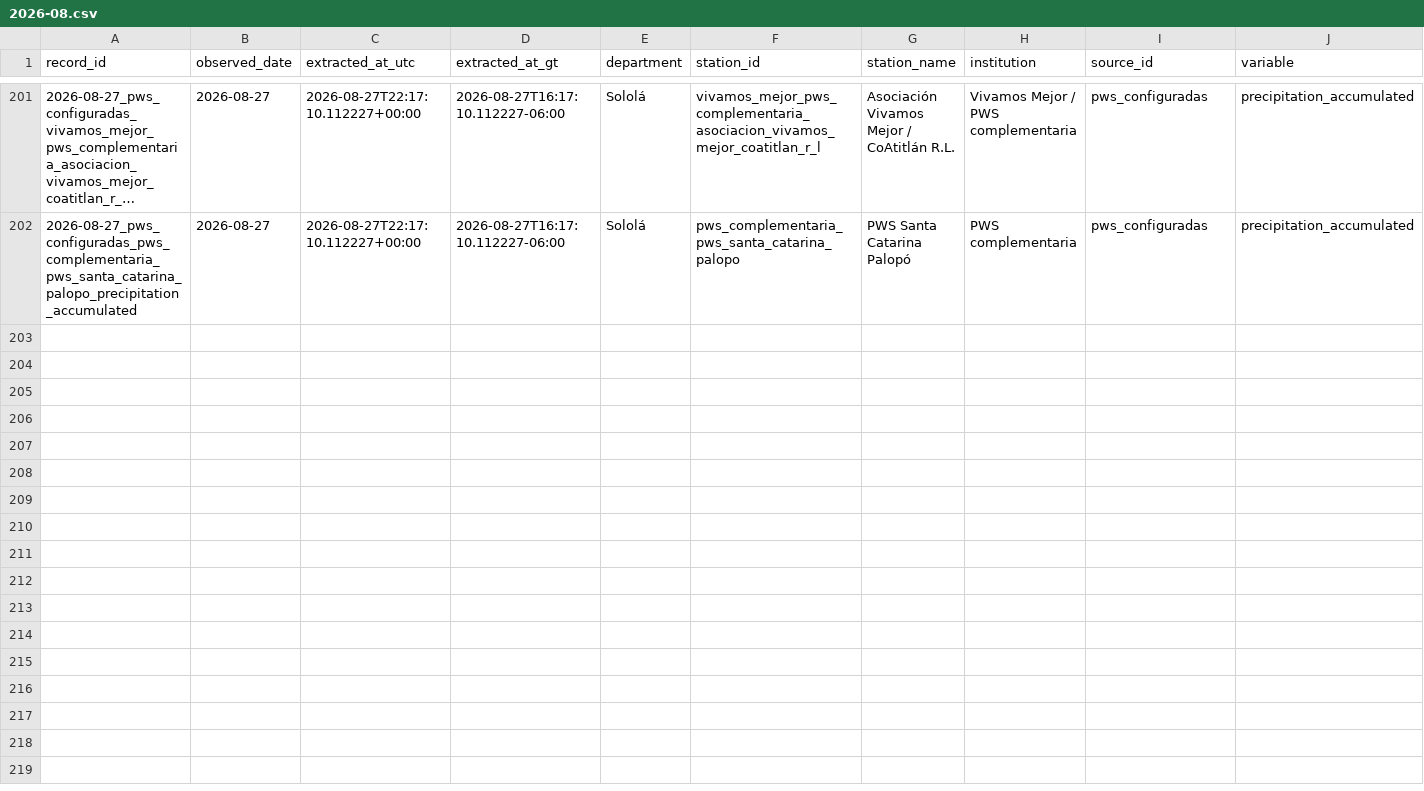
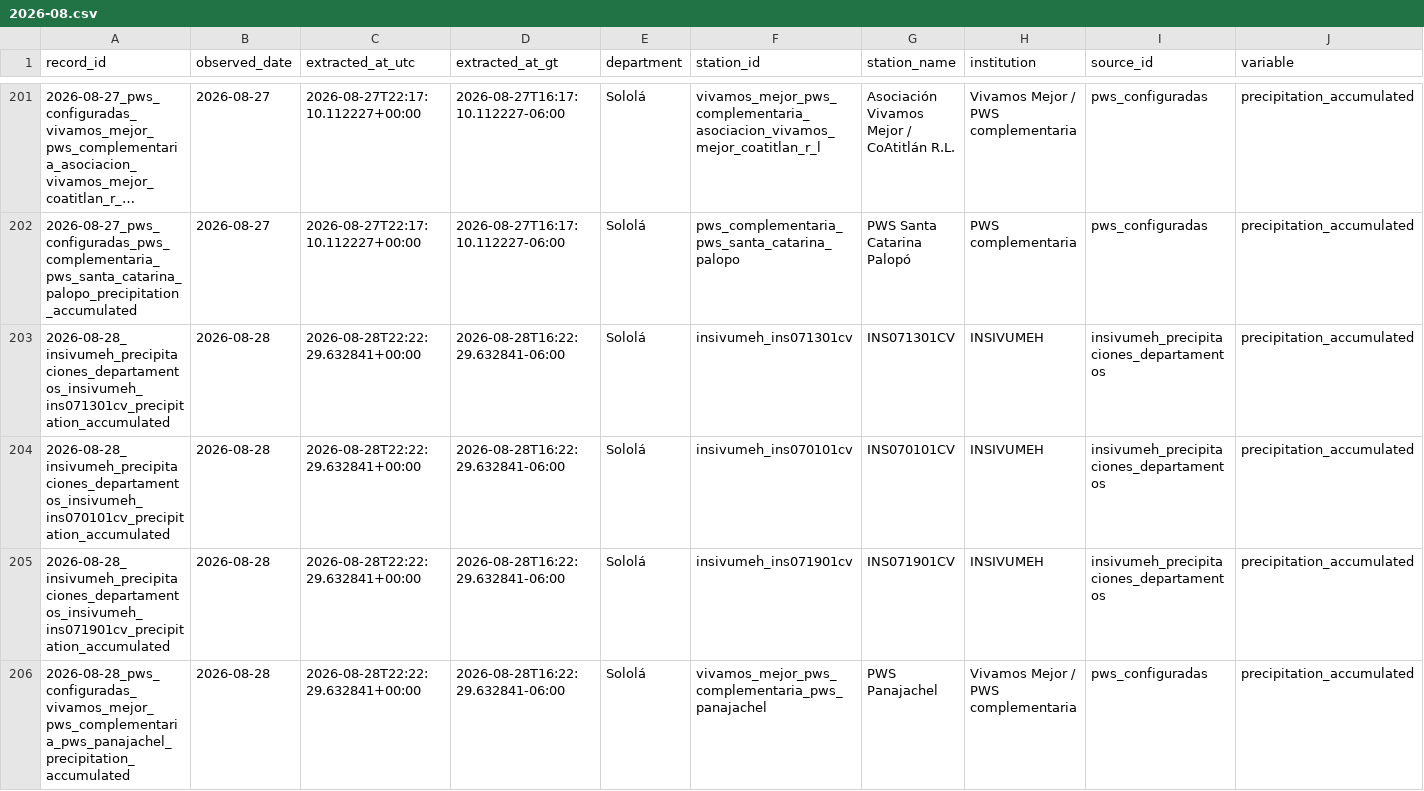
Before and after one commit to geograficaaala/MTA, a CSV file: docs/data/precipitaciones/historico/2026/2026-08.csv, drawn as a sheet; only a part is shown, gaps mark what is left out; long unchanged cells end in …; rows hold the shown columns only; the diff covers the shown part only; the diff names each change by its address in the sheet, - before the commit and + after, or states it on an @@ line.

```diff
--- a/docs/data/precipitaciones/historico/2026/2026-08.csv
+++ b/docs/data/precipitaciones/historico/2026/2026-08.csv
+row 203: 2026-08-28_insivumeh_precipitaciones_departamentos_insivumeh_ins071301cv_precipitation_accumulated | 2026-08-28 | 2026-08-28T22:22:29.632841+00:00 | 2026-08-28T16:22:29.632841-06:00 | Sololá | insivumeh_ins071301cv | INS071301CV | INSIVUMEH | insivumeh_precipitaciones_departamentos | precipitation_accumulated
+row 204: 2026-08-28_insivumeh_precipitaciones_departamentos_insivumeh_ins070101cv_precipitation_accumulated | 2026-08-28 | 2026-08-28T22:22:29.632841+00:00 | 2026-08-28T16:22:29.632841-06:00 | Sololá | insivumeh_ins070101cv | INS070101CV | INSIVUMEH | insivumeh_precipitaciones_departamentos | precipitation_accumulated
+row 205: 2026-08-28_insivumeh_precipitaciones_departamentos_insivumeh_ins071901cv_precipitation_accumulated | 2026-08-28 | 2026-08-28T22:22:29.632841+00:00 | 2026-08-28T16:22:29.632841-06:00 | Sololá | insivumeh_ins071901cv | INS071901CV | INSIVUMEH | insivumeh_precipitaciones_departamentos | precipitation_accumulated
+row 206: 2026-08-28_pws_configuradas_vivamos_mejor_pws_complementaria_pws_panajachel_precipitation_accumulated | 2026-08-28 | 2026-08-28T22:22:29.632841+00:00 | 2026-08-28T16:22:29.632841-06:00 | Sololá | vivamos_mejor_pws_complementaria_pws_panajachel | PWS Panajachel | Vivamos Mejor / PWS complementaria | pws_configuradas | precipitation_accumulated
```
Also changed, not shown: 3 added rows elsewhere in this file, docs/data/precipitaciones/estaciones_precipitacion.csv, docs/data/precipitaciones/insivumeh_solola.csv, 11 other files.
